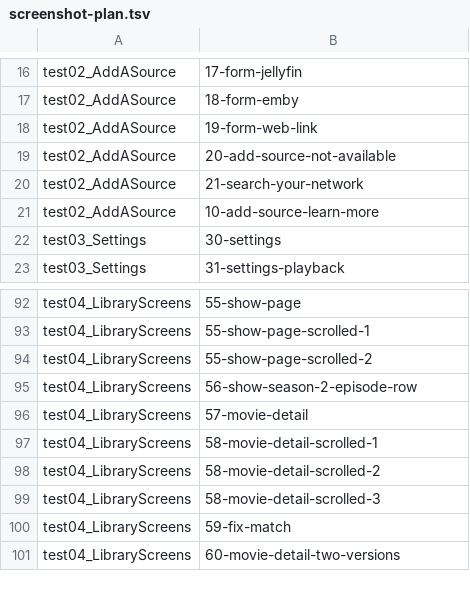
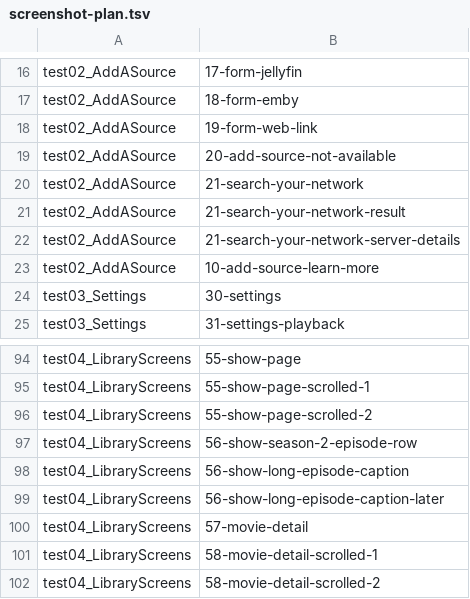
Before and after one commit to liampmcdowell7-rgb/video-player, a TSV file: scripts/screenshot-plan.tsv, drawn as a sheet; only a part is shown, gaps mark what is left out; the shorter side is filled out with more unchanged rows; the diff names each change by its address in the sheet, - before the commit and + after, or states it on an @@ line.

```diff
--- a/scripts/screenshot-plan.tsv
+++ b/scripts/screenshot-plan.tsv
+row 21: test02_AddASource | 21-search-your-network-result
+row 22: test02_AddASource | 21-search-your-network-server-details
+row 98: test04_LibraryScreens | 56-show-long-episode-caption
+row 99: test04_LibraryScreens | 56-show-long-episode-caption-later
```
Also changed, not shown: 3 other files.
